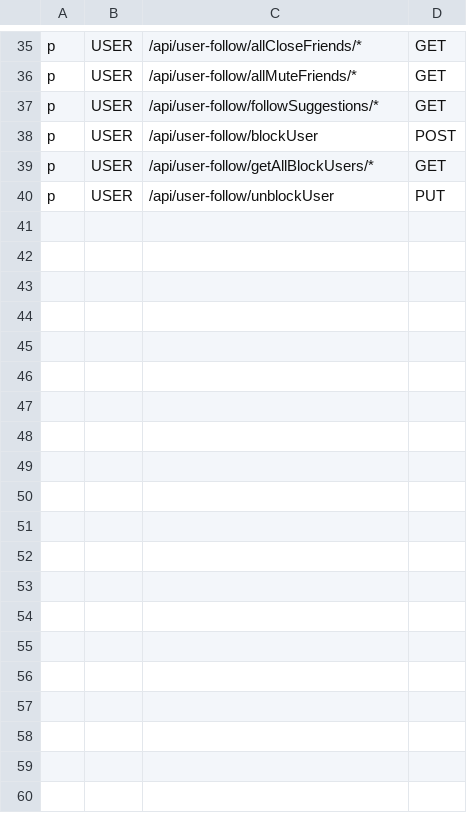
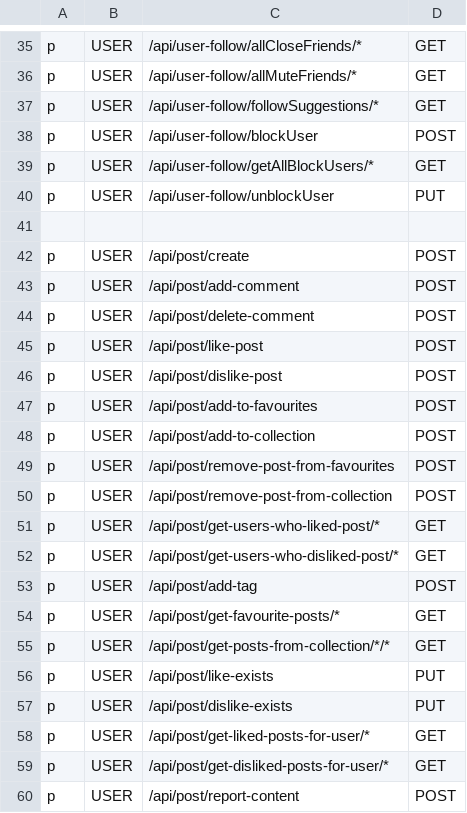
Before and after one commit to Maja0505/XWS-Nistagram, a CSV file: AuthenticationService/model/authorization/policy.csv, drawn as a sheet; only a part is shown, gaps mark what is left out; the diff covers the shown part only; the diff names each change by its address in the sheet, - before the commit and + after, or states it on an @@ line.

```diff
--- a/AuthenticationService/model/authorization/policy.csv
+++ b/AuthenticationService/model/authorization/policy.csv
+row 41: (empty)
+row 42: p | USER | /api/post/create | POST
+row 43: p | USER | /api/post/add-comment | POST
+row 44: p | USER | /api/post/delete-comment | POST
+row 45: p | USER | /api/post/like-post | POST
+row 46: p | USER | /api/post/dislike-post | POST
+row 47: p | USER | /api/post/add-to-favourites | POST
+row 48: p | USER | /api/post/add-to-collection | POST
+row 49: p | USER | /api/post/remove-post-from-favourites | POST
+row 50: p | USER | /api/post/remove-post-from-collection | POST
+row 51: p | USER | /api/post/get-users-who-liked-post/* | GET
+row 52: p | USER | /api/post/get-users-who-disliked-post/* | GET
+row 53: p | USER | /api/post/add-tag | POST
+row 54: p | USER | /api/post/get-favourite-posts/* | GET
+row 55: p | USER | /api/post/get-posts-from-collection/*/* | GET
+row 56: p | USER | /api/post/like-exists | PUT
+row 57: p | USER | /api/post/dislike-exists | PUT
+row 58: p | USER | /api/post/get-liked-posts-for-user/* | GET
+row 59: p | USER | /api/post/get-disliked-posts-for-user/* | GET
+row 60: p | USER | /api/post/report-content | POST
```
Also changed, not shown: 17 added rows elsewhere in this file.
